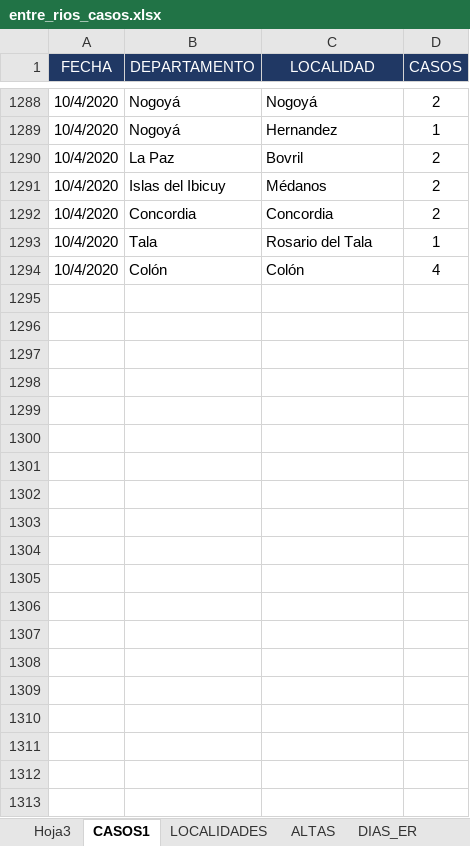
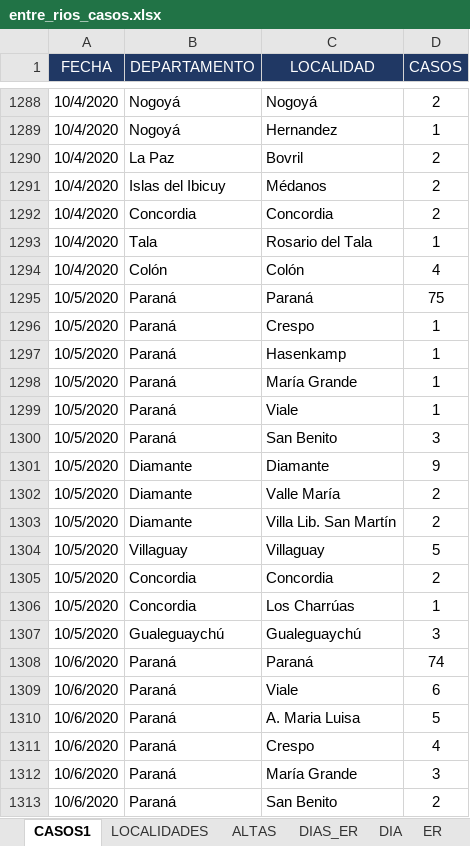
Before and after one commit to GIBD/covid, an Excel workbook: data/entre_rios_casos.xlsx, sheet CASOS1, drawn as a sheet; only a part is shown, gaps mark what is left out; values as stored, in another font and other column widths than the file's, no borders; the diff covers the shown part only; the diff names each change by its address in the sheet, - before the commit and + after, or states it on an @@ line.

```diff
--- a/data/entre_rios_casos.xlsx (sheet CASOS1)
+++ b/data/entre_rios_casos.xlsx (sheet CASOS1)
-sheet tab: Hoja3
+row 1295: 10/5/2020 | Paraná | Paraná | 75
+row 1296: 10/5/2020 | Paraná | Crespo | 1
+row 1297: 10/5/2020 | Paraná | Hasenkamp | 1
+row 1298: 10/5/2020 | Paraná | María Grande | 1
+row 1299: 10/5/2020 | Paraná | Viale | 1
+row 1300: 10/5/2020 | Paraná | San Benito | 3
+row 1301: 10/5/2020 | Diamante | Diamante | 9
+row 1302: 10/5/2020 | Diamante | Valle María | 2
+row 1303: 10/5/2020 | Diamante | Villa Lib. San Martín | 2
+row 1304: 10/5/2020 | Villaguay | Villaguay | 5
+row 1305: 10/5/2020 | Concordia | Concordia | 2
+row 1306: 10/5/2020 | Concordia | Los Charrúas | 1
+row 1307: 10/5/2020 | Gualeguaychú | Gualeguaychú | 3
+row 1308: 10/6/2020 | Paraná | Paraná | 74
+row 1309: 10/6/2020 | Paraná | Viale | 6
+row 1310: 10/6/2020 | Paraná | A. Maria Luisa | 5
+row 1311: 10/6/2020 | Paraná | Crespo | 4
+row 1312: 10/6/2020 | Paraná | María Grande | 3
+row 1313: 10/6/2020 | Paraná | San Benito | 2
```
Also changed, not shown: 22 added rows elsewhere in this sheet, sheet DIA, sheet ER, sheet LOCALIDADES, sheet DIAS_ER, sheet FALLE, sheet ALTAS, hidden cells, data/argentina.xlsx, 10 other files.
